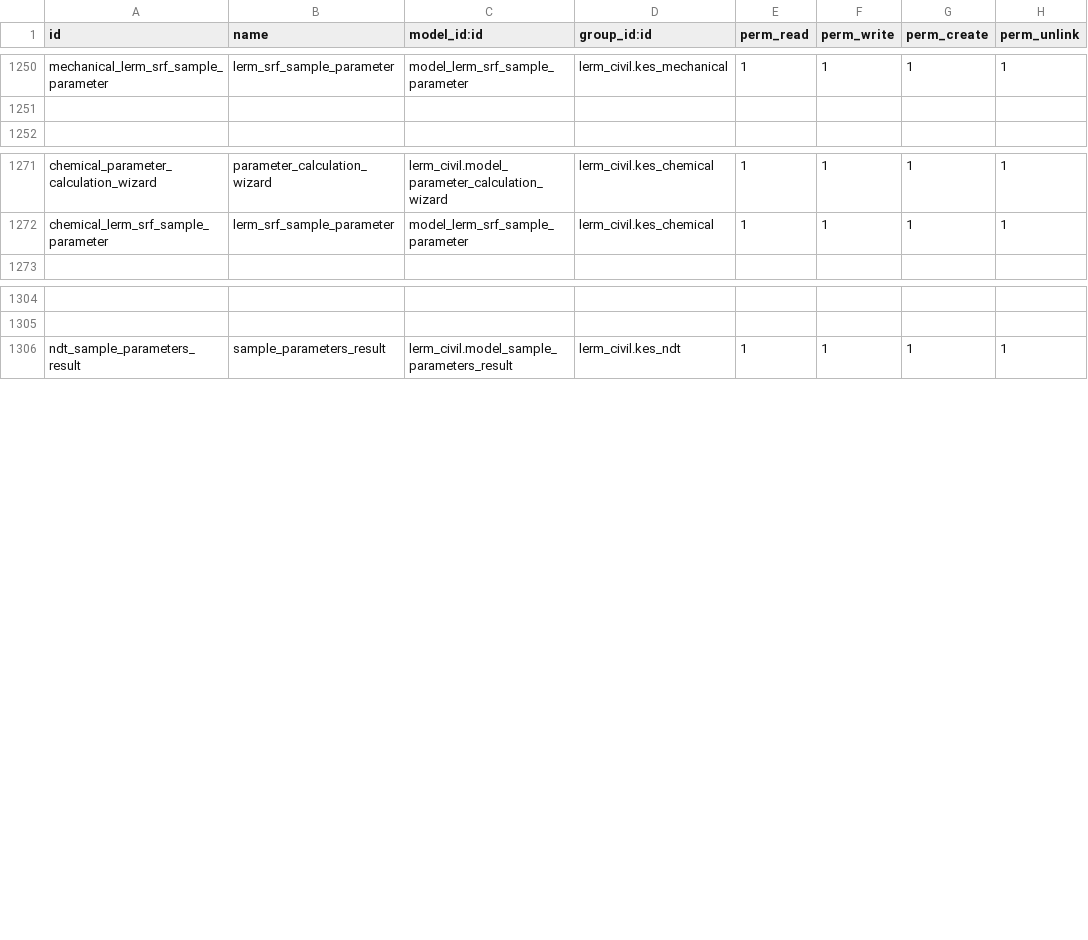
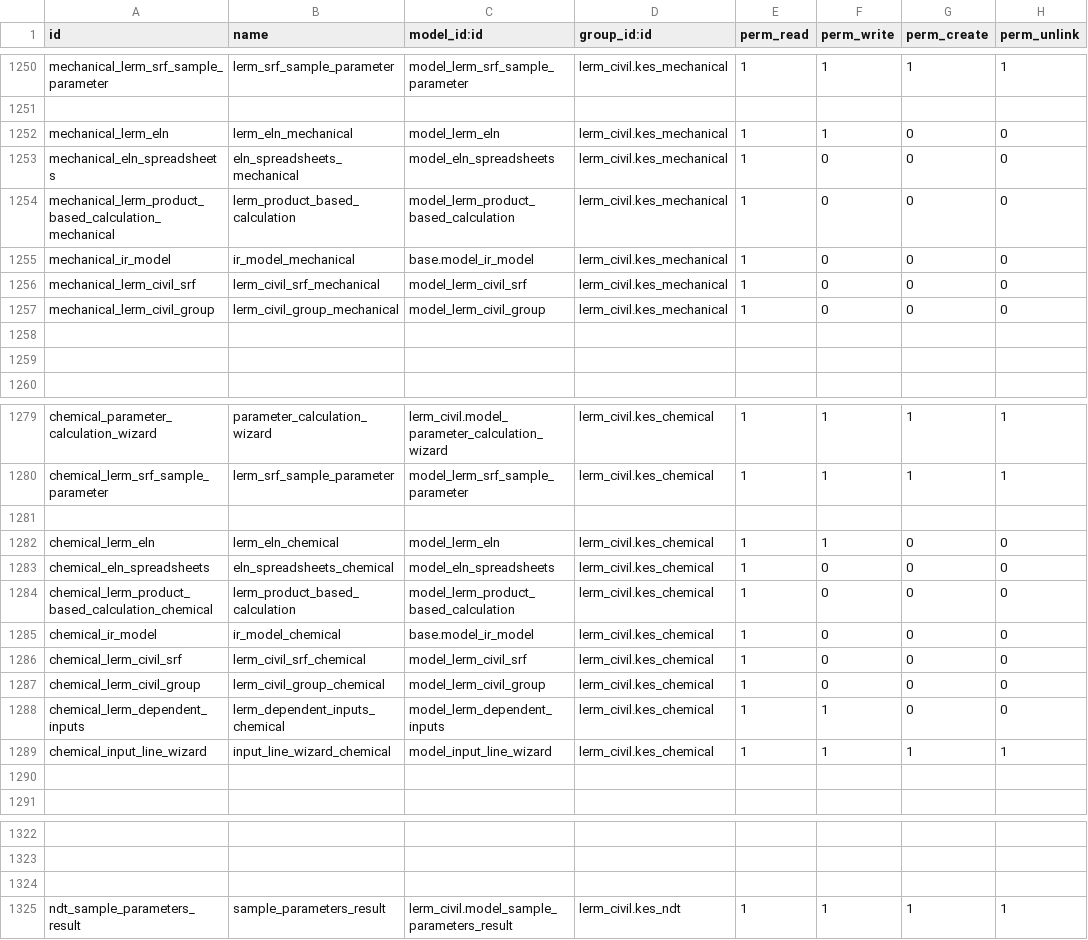
Before and after one commit to Usman-Shaikhnag/lerm_civil, a CSV file: security/ir.model.access.csv, drawn as a sheet; only a part is shown, gaps mark what is left out; the diff covers the shown part only; the diff names each change by its address in the sheet, - before the commit and + after, or states it on an @@ line.

```diff
--- a/security/ir.model.access.csv
+++ b/security/ir.model.access.csv
+row 1252: mechanical_lerm_eln | lerm_eln_mechanical | model_lerm_eln | lerm_civil.kes_mechanical | 1 | 1 | 0 | 0
+row 1253: mechanical_eln_spreadsheets | eln_spreadsheets_mechanical | model_eln_spreadsheets | lerm_civil.kes_mechanical | 1 | 0 | 0 | 0
+row 1254: mechanical_lerm_product_based_calculation_mechanical | lerm_product_based_calculation | model_lerm_product_based_calculation | lerm_civil.kes_mechanical | 1 | 0 | 0 | 0
+row 1255: mechanical_ir_model | ir_model_mechanical | base.model_ir_model | lerm_civil.kes_mechanical | 1 | 0 | 0 | 0
+row 1256: mechanical_lerm_civil_srf | lerm_civil_srf_mechanical | model_lerm_civil_srf | lerm_civil.kes_mechanical | 1 | 0 | 0 | 0
+row 1257: mechanical_lerm_civil_group | lerm_civil_group_mechanical | model_lerm_civil_group | lerm_civil.kes_mechanical | 1 | 0 | 0 | 0
+row 1258: (empty)
+row 1259: (empty)
+row 1281: (empty)
+row 1282: chemical_lerm_eln | lerm_eln_chemical | model_lerm_eln | lerm_civil.kes_chemical | 1 | 1 | 0 | 0
+row 1283: chemical_eln_spreadsheets | eln_spreadsheets_chemical | model_eln_spreadsheets | lerm_civil.kes_chemical | 1 | 0 | 0 | 0
+row 1284: chemical_lerm_product_based_calculation_chemical | lerm_product_based_calculation | model_lerm_product_based_calculation | lerm_civil.kes_chemical | 1 | 0 | 0 | 0
+row 1285: chemical_ir_model | ir_model_chemical | base.model_ir_model | lerm_civil.kes_chemical | 1 | 0 | 0 | 0
+row 1286: chemical_lerm_civil_srf | lerm_civil_srf_chemical | model_lerm_civil_srf | lerm_civil.kes_chemical | 1 | 0 | 0 | 0
+row 1287: chemical_lerm_civil_group | lerm_civil_group_chemical | model_lerm_civil_group | lerm_civil.kes_chemical | 1 | 0 | 0 | 0
+row 1288: chemical_lerm_dependent_inputs | lerm_dependent_inputs_chemical | model_lerm_dependent_inputs | lerm_civil.kes_chemical | 1 | 1 | 0 | 0
+row 1289: chemical_input_line_wizard | input_line_wizard_chemical | model_input_line_wizard | lerm_civil.kes_chemical | 1 | 1 | 1 | 1
+row 1290: (empty)
+row 1324: (empty)
```
Also changed, not shown: 8 added rows elsewhere in this file, 2 other files.
